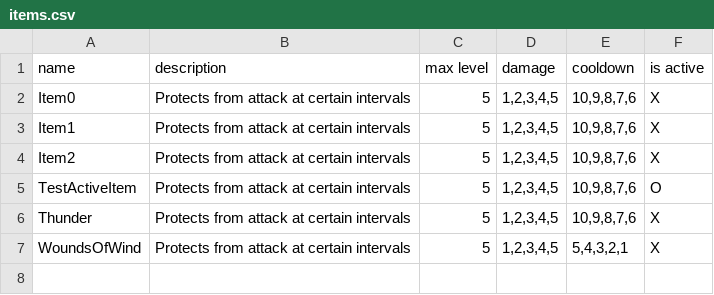
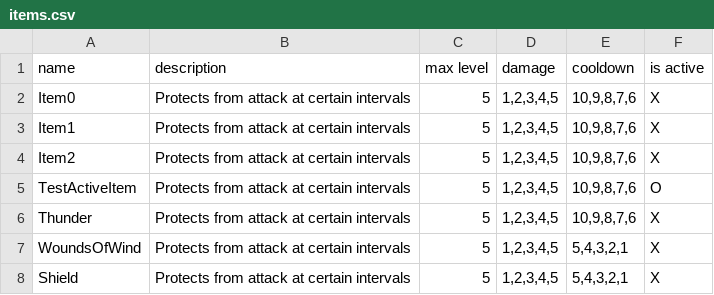
Before and after one commit to Neogulee/LastLight, a CSV file: Assets/Resources/Definitions/items.csv, drawn as a sheet; the diff names each change by its address in the sheet, - before the commit and + after, or states it on an @@ line.

```diff
--- a/Assets/Resources/Definitions/items.csv
+++ b/Assets/Resources/Definitions/items.csv
+row 8: Shield | Protects from attack at certain intervals | 5 | 1,2,3,4,5 | 5,4,3,2,1 | X
```
Also changed, not shown: 18 other files.
